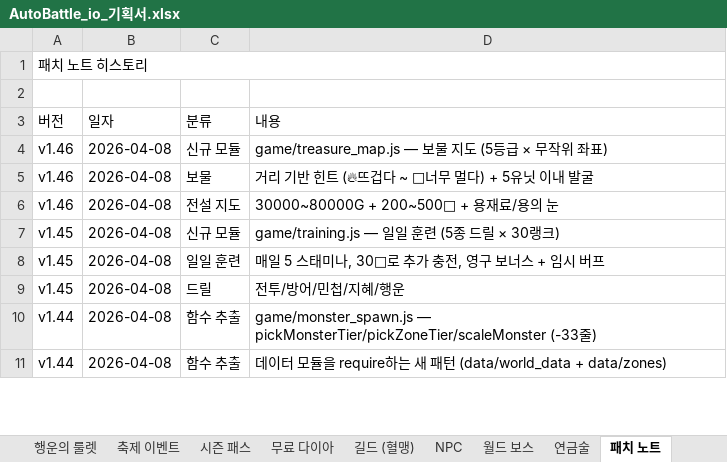
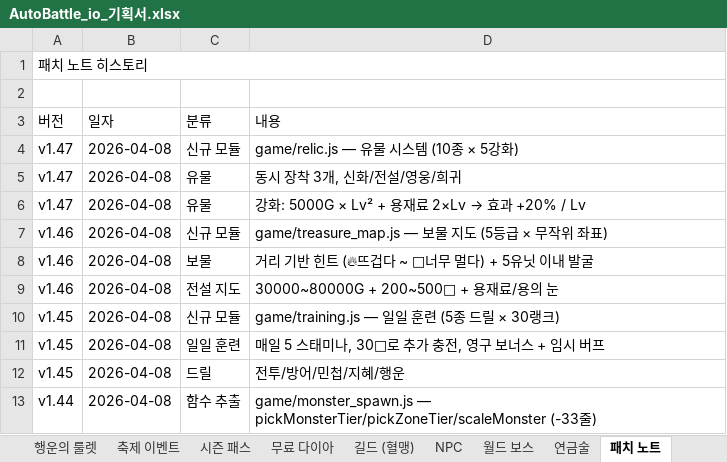
Before and after one commit to goodholic/Baduk-Marble, an Excel workbook: AutoBattle_io_기획서.xlsx, sheet 패치 노트, drawn as a sheet; only a part is shown; the shorter side is filled out with more unchanged rows; values as stored, in another font and other column widths than the file's, no cell formats; the diff names each change by its address in the sheet, - before the commit and + after, or states it on an @@ line.

```diff
--- a/AutoBattle_io_기획서.xlsx (sheet 패치 노트)
+++ b/AutoBattle_io_기획서.xlsx (sheet 패치 노트)
+row 4: v1.47 | 2026-04-08 | 신규 모듈 | game/relic.js — 유물 시스템 (10종 × 5강화)
+row 5: v1.47 | 2026-04-08 | 유물 | 동시 장착 3개, 신화/전설/영웅/희귀
+row 6: v1.47 | 2026-04-08 | 유물 | 강화: 5000G × Lv² + 용재료 2×Lv → 효과 +20% / Lv
```
Also changed, not shown: sheet v1.9 ~ v1.47, other sheet tabs, cell formats, 3 other files.
